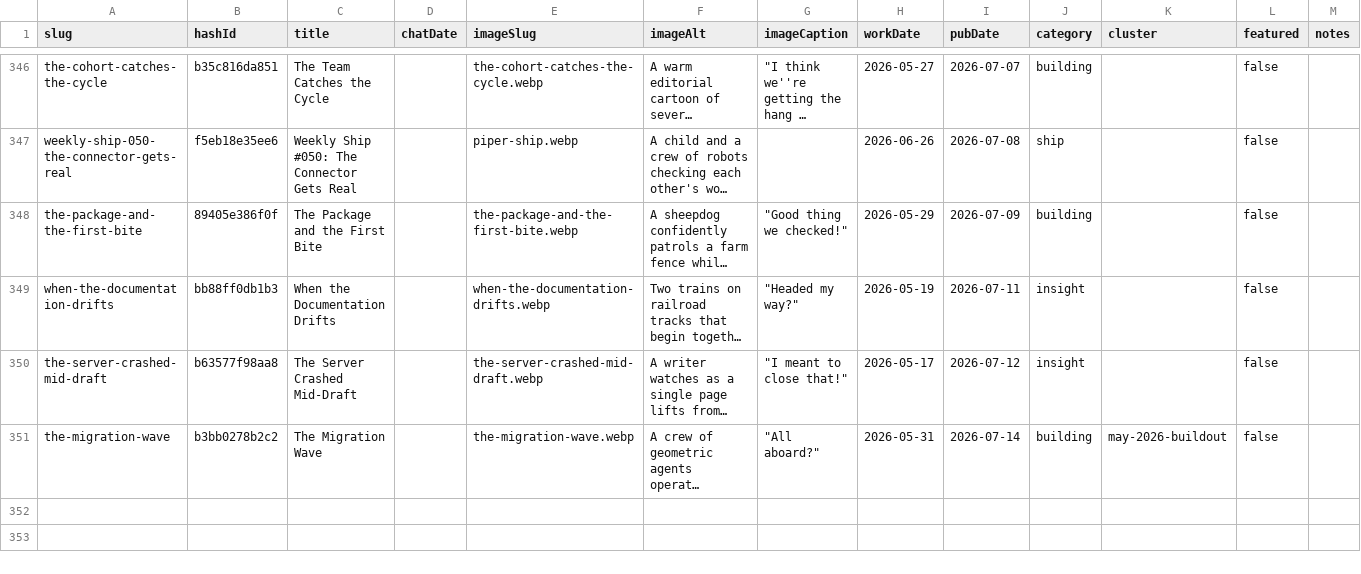
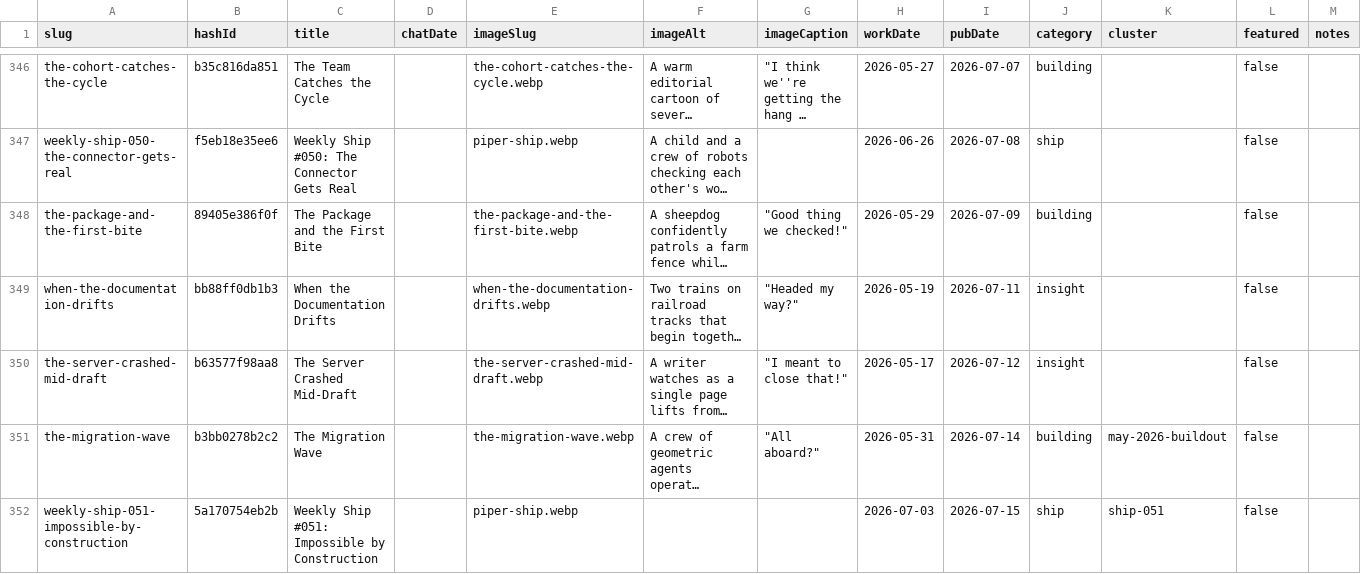
Before and after one commit to mediajunkie/piper-morgan-website, a CSV file: data/blog-metadata.csv, drawn as a sheet; only a part is shown, gaps mark what is left out; long unchanged cells end in …; the diff names each change by its address in the sheet, - before the commit and + after, or states it on an @@ line.

Commit message:
Add blog post: Weekly Ship #051: Impossible by Construction

```diff
--- a/data/blog-metadata.csv
+++ b/data/blog-metadata.csv
+row 352: weekly-ship-051-impossible-by-construction | 5a170754eb2b | Weekly Ship #051: Impossible by Construction |  | piper-ship.webp |  |  | 2026-07-03 | 2026-07-15 | ship | ship-051 | false
```
Also changed, not shown: 2 other files.
